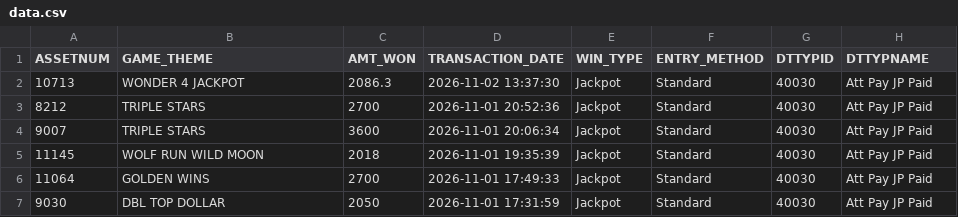
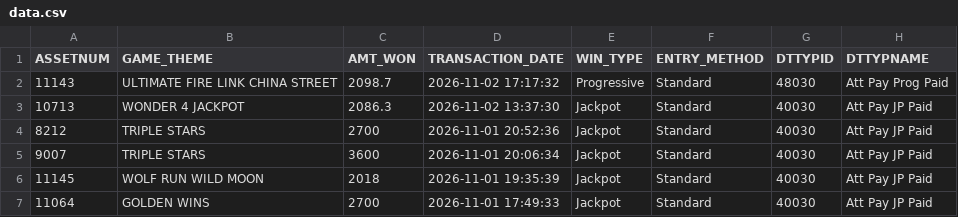
Before and after one commit to Winnercircle1/jackpot-boards, a CSV file: silver-slipper/data.csv, drawn as a sheet; only a part is shown; the shorter side is filled out with more unchanged rows.

Commit message:
Update silver-slipper/data.csv 2026-11-02T23:58:26.455Z

```diff
--- a/silver-slipper/data.csv
+++ b/silver-slipper/data.csv
@@ -1,2 +1,3 @@
 ASSETNUM,GAME_THEME,AMT_WON,TRANSACTION_DATE,WIN_TYPE,ENTRY_METHOD,DTTYPID,DTTYPNAME
+11143,ULTIMATE FIRE LINK CHINA STREET,2098.7,2026-11-02 17:17:32,Progressive,Standard,48030,Att Pay Prog Paid
 10713,WONDER 4 JACKPOT,2086.3,2026-11-02 13:37:30,Jackpot,Standard,40030,Att Pay JP Paid
```
